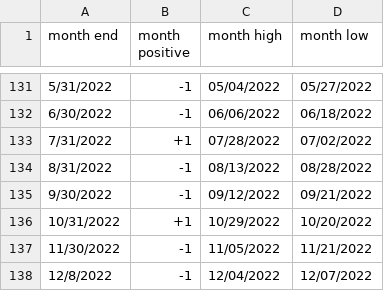
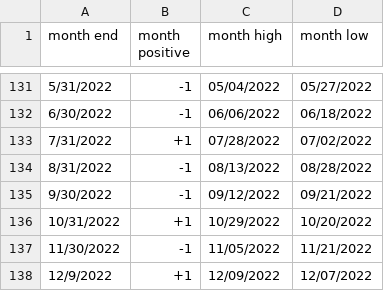
Before and after one commit to rhodey/dogecoin-lunar-investigation, a CSV file: assets/months-btc.csv, drawn as a sheet; only a part is shown, gaps mark what is left out.

Commit message:
update dataset.

```diff
--- a/assets/months-btc.csv
+++ b/assets/months-btc.csv
@@ -137,2 +137,2 @@ month end, month positive, month high, month low
 11/30/2022, -1, 11/05/2022, 11/21/2022
-12/8/2022, -1, 12/04/2022, 12/07/2022
+12/9/2022, +1, 12/09/2022, 12/07/2022
```
Also changed, not shown: assets/months-doge.csv, assets/months-eth.csv.
